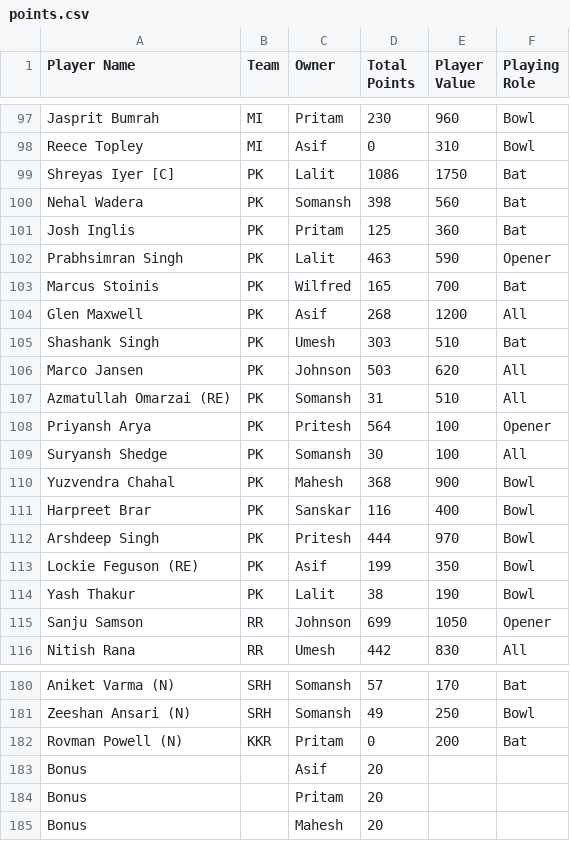
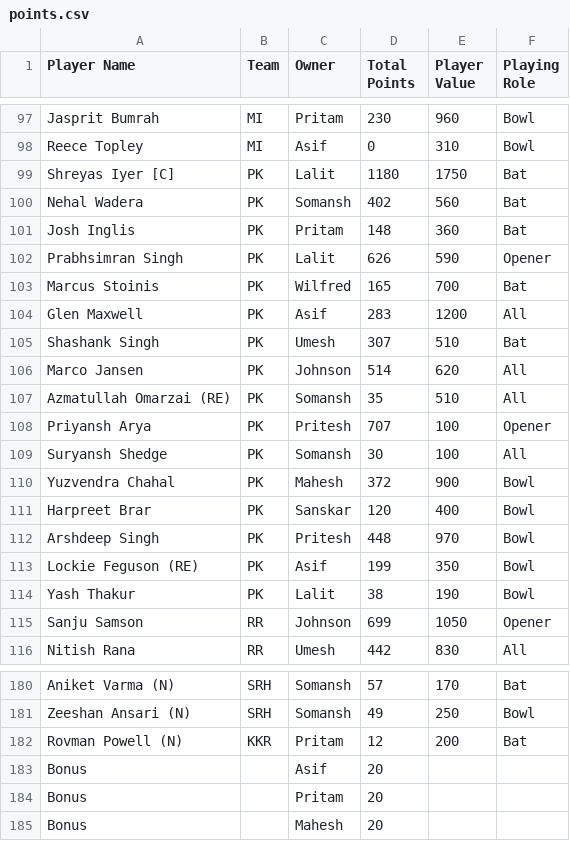
Before and after one commit to AsifCodeBank123/ipl-fantasy-dashboard, a CSV file: points.csv, drawn as a sheet; only a part is shown, gaps mark what is left out; the diff covers the shown part only.

Commit message:
points updated kkr vs pk

```diff
--- a/points.csv
+++ b/points.csv
@@ -98,16 +98,16 @@ Jasprit Bumrah,MI,Pritam,230,960,Bowl
 Reece Topley,MI,Asif,0,310,Bowl
-Shreyas Iyer [C],PK,Lalit,1086,1750,Bat
-Nehal Wadera,PK,Somansh,398,560,Bat
-Josh Inglis,PK,Pritam,125,360,Bat
-Prabhsimran Singh,PK,Lalit,463,590,Opener
+Shreyas Iyer [C],PK,Lalit,1180,1750,Bat
+Nehal Wadera,PK,Somansh,402,560,Bat
+Josh Inglis,PK,Pritam,148,360,Bat
+Prabhsimran Singh,PK,Lalit,626,590,Opener
 Marcus Stoinis,PK,Wilfred,165,700,Bat
-Glen Maxwell,PK,Asif,268,1200,All
-Shashank Singh,PK,Umesh,303,510,Bat
-Marco Jansen,PK,Johnson,503,620,All
-Azmatullah Omarzai (RE),PK,Somansh,31,510,All
-Priyansh Arya,PK,Pritesh,564,100,Opener
+Glen Maxwell,PK,Asif,283,1200,All
+Shashank Singh,PK,Umesh,307,510,Bat
+Marco Jansen,PK,Johnson,514,620,All
+Azmatullah Omarzai (RE),PK,Somansh,35,510,All
+Priyansh Arya,PK,Pritesh,707,100,Opener
 Suryansh Shedge,PK,Somansh,30,100,All
-Yuzvendra Chahal,PK,Mahesh,368,900,Bowl
-Harpreet Brar,PK,Sanskar,116,400,Bowl
-Arshdeep Singh,PK,Pritesh,444,970,Bowl
+Yuzvendra Chahal,PK,Mahesh,372,900,Bowl
+Harpreet Brar,PK,Sanskar,120,400,Bowl
+Arshdeep Singh,PK,Pritesh,448,970,Bowl
 Lockie Feguson (RE),PK,Asif,199,350,Bowl
@@ -181,3 +181,3 @@ Aniket Varma (N),SRH,Somansh,57,170,Bat
 Zeeshan Ansari (N),SRH,Somansh,49,250,Bowl
-Rovman Powell (N),KKR,Pritam,0,200,Bat
+Rovman Powell (N),KKR,Pritam,12,200,Bat
 Bonus,,Asif,20,,
```
Also changed, not shown: 10 edited cells elsewhere in this file, owners_performance_updates.csv.
